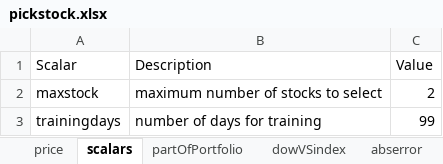
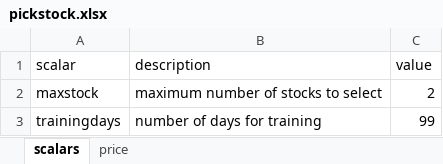
Before and after one commit to GAMS-dev/miro, an Excel workbook: model/pickstock/pickstock.xlsx, sheet scalars, drawn as a sheet; values as stored, in another font and other column widths than the file's, no borders; the diff names each change by its address in the sheet, - before the commit and + after, or states it on an @@ line.

```diff
--- a/model/pickstock/pickstock.xlsx (sheet scalars)
+++ b/model/pickstock/pickstock.xlsx (sheet scalars)
-sheet tab: partOfPortfolio
-sheet tab: dowVSindex
-sheet tab: abserror
@@ sheet tab order changed: scalars | price @@
-A1: Scalar
+A1: scalar
-B1: Description
+B1: description
-C1: Value
+C1: value
```
Also changed, not shown: sheet price, other sheet tabs, 13 other files.
